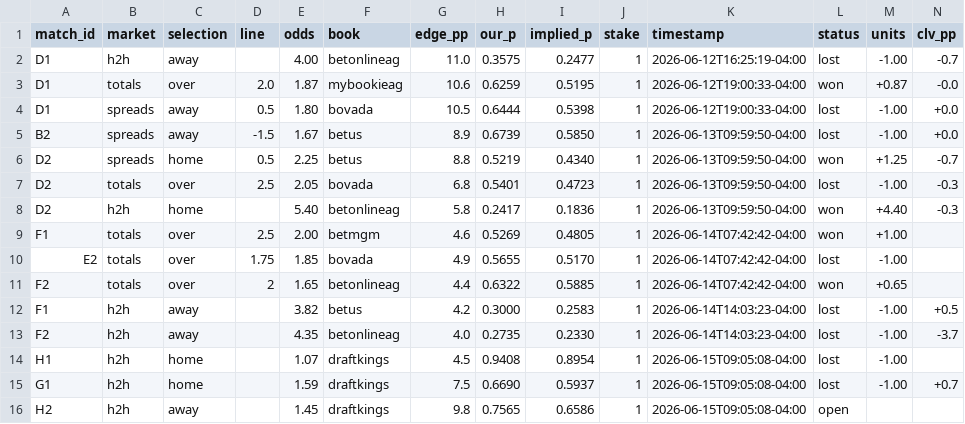
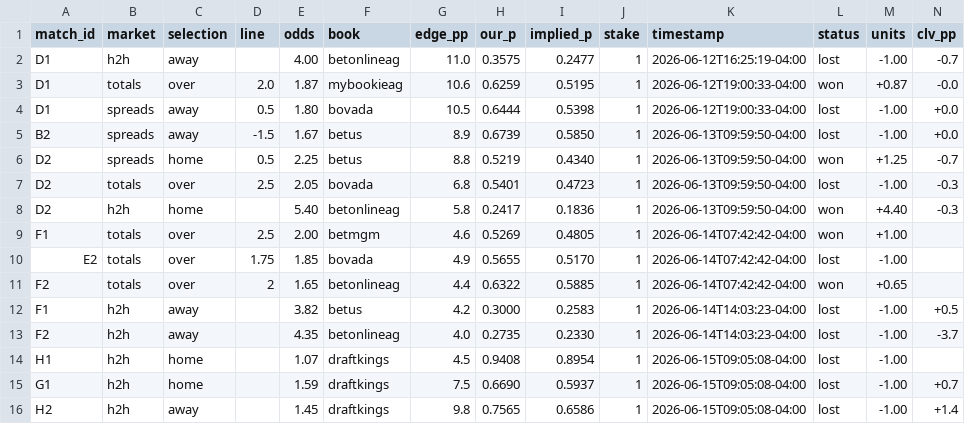
Before and after one commit to alxgriff/wc26-hub, a CSV file: data/picks_log.csv, drawn as a sheet.

```diff
--- a/data/picks_log.csv
+++ b/data/picks_log.csv
@@ -15,2 +15,2 @@ H1,h2h,home,,1.07,draftkings,4.5,0.9408,0.8954,1,2026-06-15T09:05:08-04:00,lost,
 G1,h2h,home,,1.59,draftkings,7.5,0.6690,0.5937,1,2026-06-15T09:05:08-04:00,lost,-1.00,+0.7
-H2,h2h,away,,1.45,draftkings,9.8,0.7565,0.6586,1,2026-06-15T09:05:08-04:00,open,,
+H2,h2h,away,,1.45,draftkings,9.8,0.7565,0.6586,1,2026-06-15T09:05:08-04:00,lost,-1.00,+1.4
```
Also changed, not shown: data/fixtures.csv, 18 other files.
